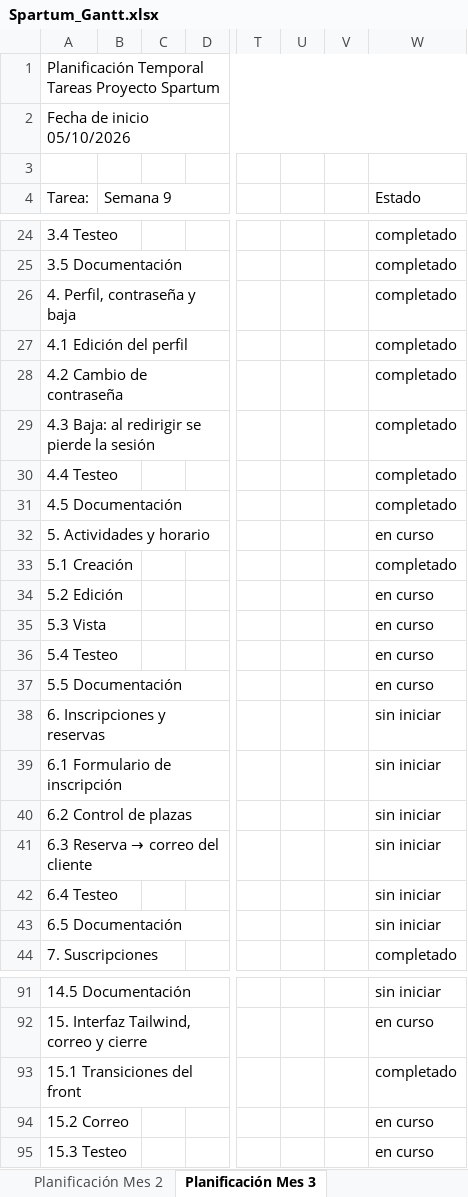
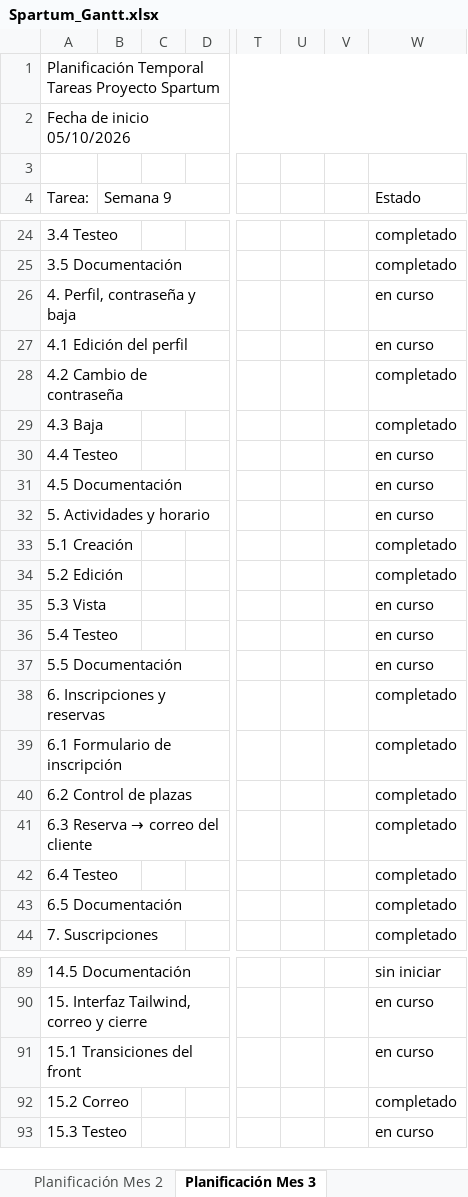
Before and after one commit to Antonio2403/proyecto-gym, an Excel workbook: docs/Spartum_Gantt.xlsx, sheet Planificación Mes 3, drawn as a sheet; only a part is shown, gaps mark what is left out; values as stored, in another font and other column widths than the file's, no cell formats; addresses are those after the commit; the diff covers the shown part only; the diff names each change by its address in the sheet, - before the commit and + after, or states it on an @@ line.

```diff
--- a/docs/Spartum_Gantt.xlsx (sheet Planificación Mes 3)
+++ b/docs/Spartum_Gantt.xlsx (sheet Planificación Mes 3)
-W26:W27 (Estado): completado
+W26:W27 (Estado): en curso
-A29 (Tarea:): 4.3 Baja: al redirigir se pierde la sesión
+A29 (Tarea:): 4.3 Baja
-W30:W31 (Estado): completado
+W30:W31 (Estado): en curso
-W34 (Estado): en curso
+W34 (Estado): completado
-W38:W43 (Estado): sin iniciar
+W38:W43 (Estado): completado
-W91 (Estado): completado
+W91 (Estado): en curso
-W92 (Estado): en curso
+W92 (Estado): completado
```
Also changed, not shown: 2 removed rows and 12 edited cells elsewhere in this sheet, sheet Planificación Mes 1, sheet Planificación Mes 2, cell formats.
